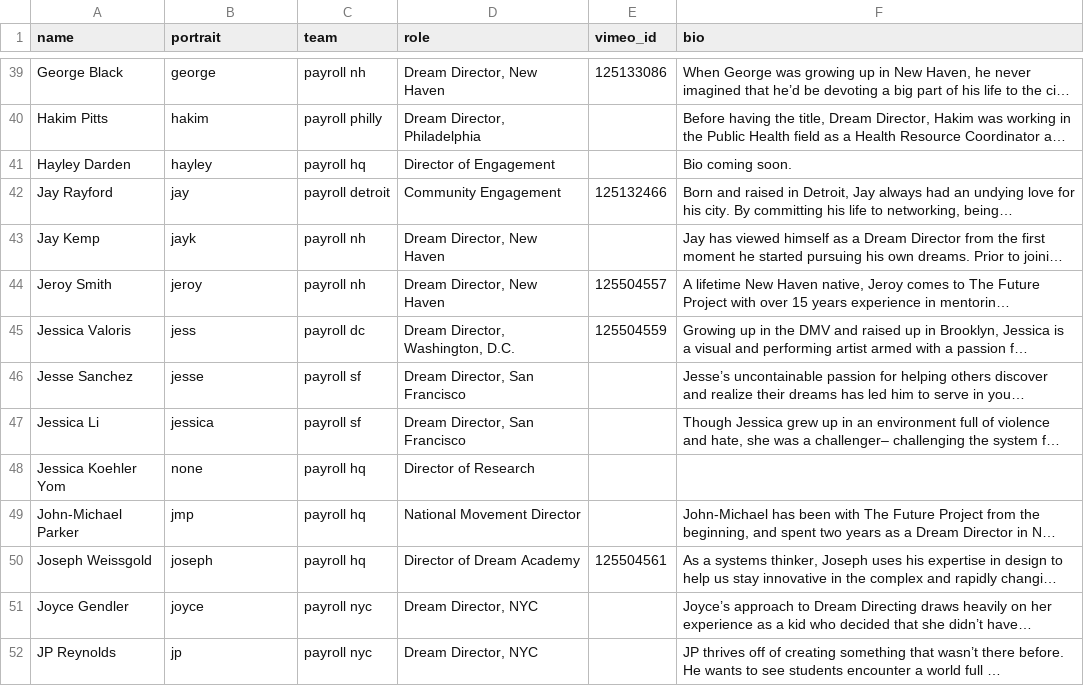
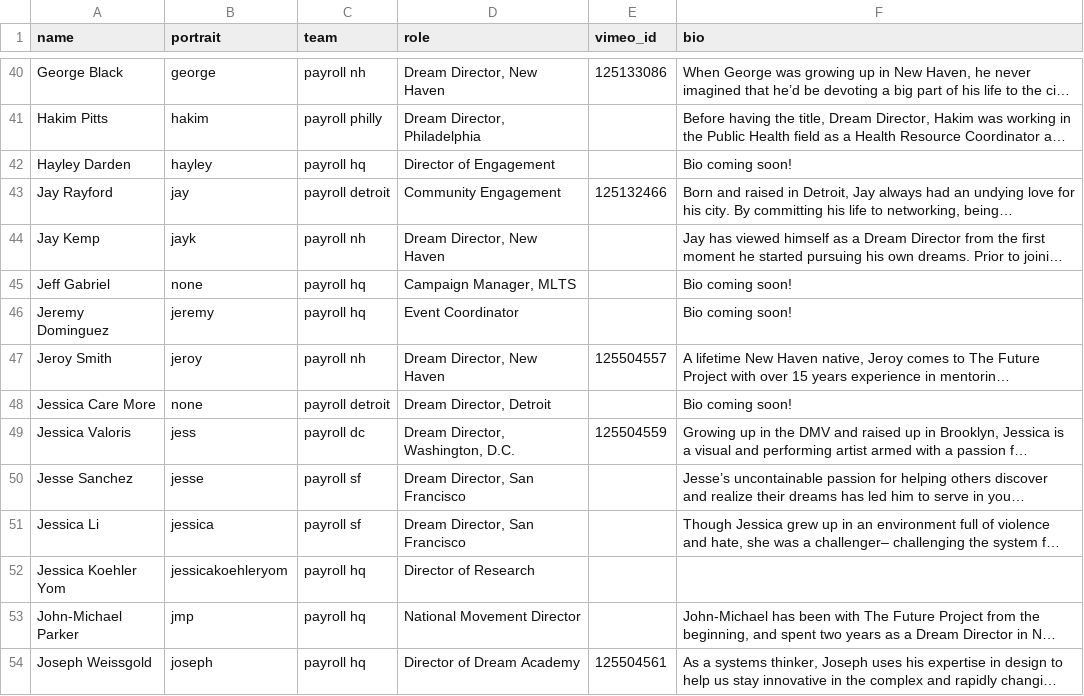
Before and after one commit to maggit/futureproject.github.com, a CSV file: _data/team.csv, drawn as a sheet; only a part is shown, gaps mark what is left out; the shorter side is filled out with more unchanged rows; long unchanged cells end in …; addresses are those after the commit; the diff covers the shown part only; the diff names each change by its address in the sheet, - before the commit and + after, or states it on an @@ line.

```diff
--- a/_data/team.csv
+++ b/_data/team.csv
-F42 (bio): Bio coming soon.
+F42 (bio): Bio coming soon!
+row 45: Jeff Gabriel | none | payroll hq | Campaign Manager, MLTS |  | Bio coming soon!
+row 46: Jeremy Dominguez | jeremy | payroll hq | Event Coordinator |  | Bio coming soon!
+row 48: Jessica Care More | none | payroll detroit | Dream Director, Detroit |  | Bio coming soon!
-B52 (portrait): none
+B52 (portrait): jessicakoehleryom
```
Also changed, not shown: 7 added rows and 6 edited cells elsewhere in this file.
